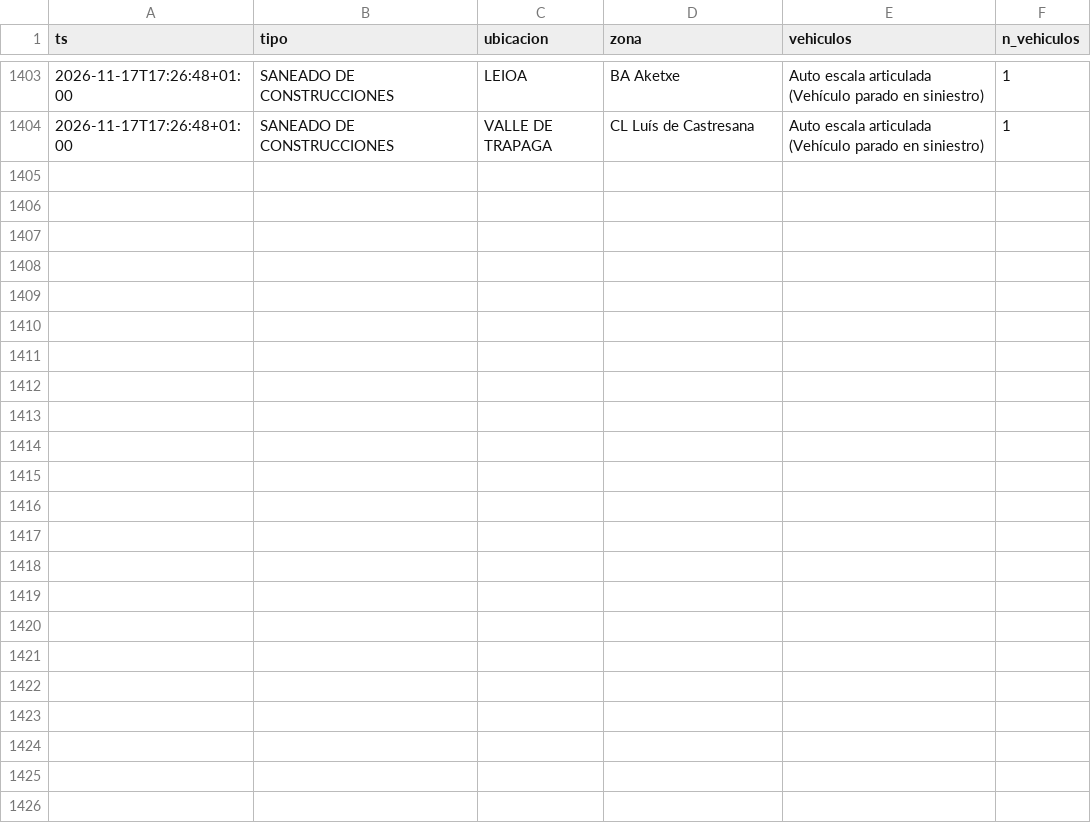
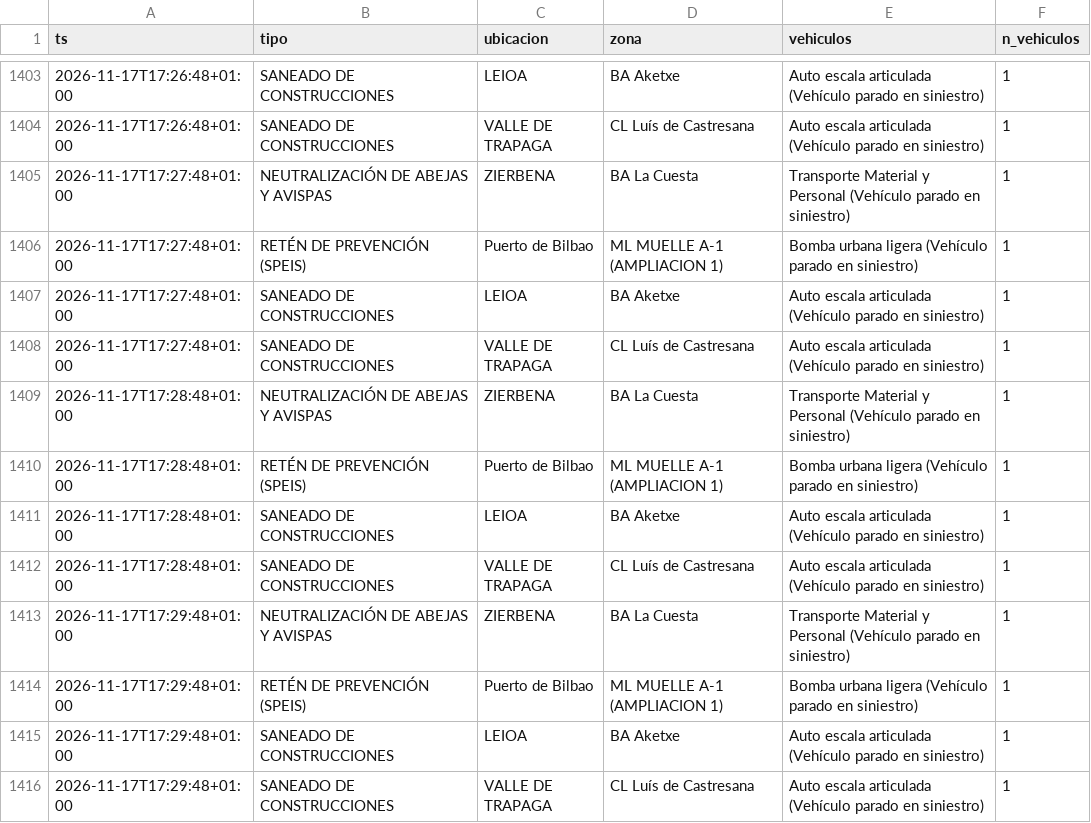
Before and after one commit to bsendagorta/auria, a CSV file: datos/online/github-min/activas_2026-11.csv, drawn as a sheet; only a part is shown, gaps mark what is left out.

Commit message:
datos: capturas por minuto hasta 17:29

```diff
--- a/datos/online/github-min/activas_2026-11.csv
+++ b/datos/online/github-min/activas_2026-11.csv
@@ -1404 +1404,13 @@ ts,tipo,ubicacion,zona,vehiculos,n_vehiculos
 2026-11-17T17:26:48+01:00,SANEADO DE CONSTRUCCIONES,VALLE DE TRAPAGA,CL Luís de Castresana,Auto escala articulada (Vehículo parado en siniestro),1
+2026-11-17T17:27:48+01:00,NEUTRALIZACIÓN DE ABEJAS Y AVISPAS,ZIERBENA,BA La Cuesta,Transporte Material y Personal (Vehículo parado en siniestro),1
+2026-11-17T17:27:48+01:00,RETÉN DE PREVENCIÓN (SPEIS),Puerto de Bilbao,ML MUELLE A-1 (AMPLIACION 1),Bomba urbana ligera (Vehículo parado en siniestro),1
+2026-11-17T17:27:48+01:00,SANEADO DE CONSTRUCCIONES,LEIOA,BA Aketxe,Auto escala articulada (Vehículo parado en siniestro),1
+2026-11-17T17:27:48+01:00,SANEADO DE CONSTRUCCIONES,VALLE DE TRAPAGA,CL Luís de Castresana,Auto escala articulada (Vehículo parado en siniestro),1
+2026-11-17T17:28:48+01:00,NEUTRALIZACIÓN DE ABEJAS Y AVISPAS,ZIERBENA,BA La Cuesta,Transporte Material y Personal (Vehículo parado en siniestro),1
+2026-11-17T17:28:48+01:00,RETÉN DE PREVENCIÓN (SPEIS),Puerto de Bilbao,ML MUELLE A-1 (AMPLIACION 1),Bomba urbana ligera (Vehículo parado en siniestro),1
+2026-11-17T17:28:48+01:00,SANEADO DE CONSTRUCCIONES,LEIOA,BA Aketxe,Auto escala articulada (Vehículo parado en siniestro),1
+2026-11-17T17:28:48+01:00,SANEADO DE CONSTRUCCIONES,VALLE DE TRAPAGA,CL Luís de Castresana,Auto escala articulada (Vehículo parado en siniestro),1
+2026-11-17T17:29:48+01:00,NEUTRALIZACIÓN DE ABEJAS Y AVISPAS,ZIERBENA,BA La Cuesta,Transporte Material y Personal (Vehículo parado en siniestro),1
+2026-11-17T17:29:48+01:00,RETÉN DE PREVENCIÓN (SPEIS),Puerto de Bilbao,ML MUELLE A-1 (AMPLIACION 1),Bomba urbana ligera (Vehículo parado en siniestro),1
+2026-11-17T17:29:48+01:00,SANEADO DE CONSTRUCCIONES,LEIOA,BA Aketxe,Auto escala articulada (Vehículo parado en siniestro),1
+2026-11-17T17:29:48+01:00,SANEADO DE CONSTRUCCIONES,VALLE DE TRAPAGA,CL Luís de Castresana,Auto escala articulada (Vehículo parado en siniestro),1
```
Also changed, not shown: datos/online/github-min/capturas_2026-11.csv, 1 other file.
